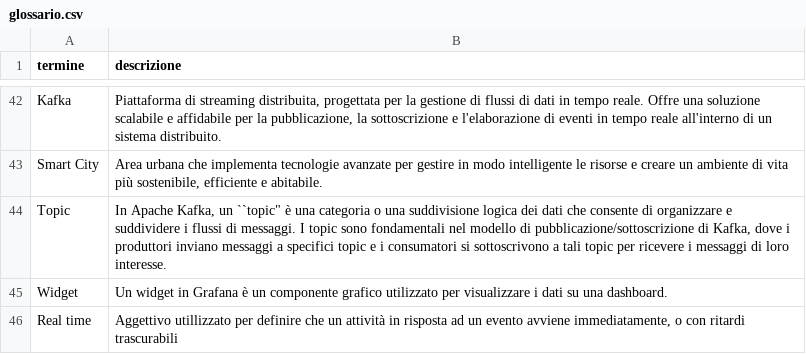
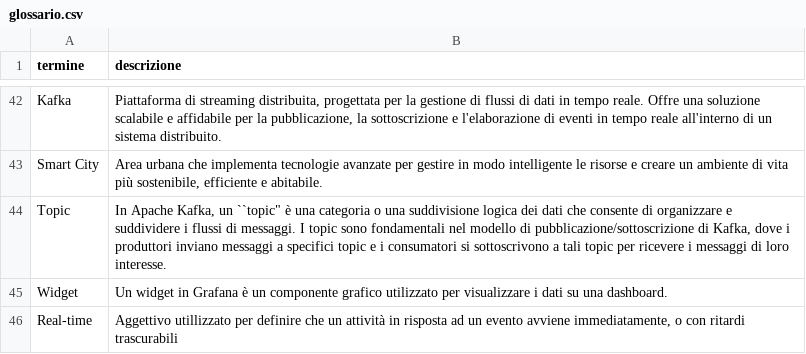
Before and after one commit to NaN1fy/docs, a CSV file: documents/RTB/interni/glossario.csv, drawn as a sheet; only a part is shown, gaps mark what is left out.

Commit message:
Update glossario.csv

```diff
--- a/documents/RTB/interni/glossario.csv
+++ b/documents/RTB/interni/glossario.csv
@@ -45,2 +45,2 @@ Topic;In Apache Kafka, un ``topic" è una categoria o una suddivisione logica de
 Widget;Un widget in Grafana è un componente grafico utilizzato per visualizzare i dati su una dashboard.
-Real time;Aggettivo utillizzato per definire che un attività in risposta ad un evento avviene immediatamente, o con ritardi trascurabili
+Real-time;Aggettivo utillizzato per definire che un attività in risposta ad un evento avviene immediatamente, o con ritardi trascurabili
```
